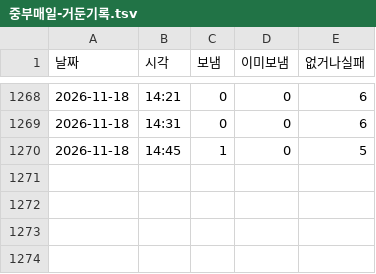
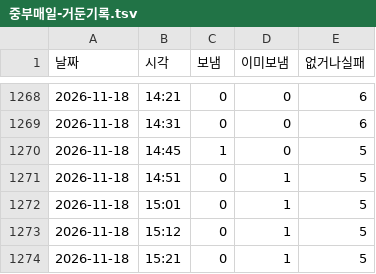
Before and after one commit to parkintaek2-gif/seoulmarkets, a TSV file: docs/고정업무-마커/중부매일-거둔기록.tsv, drawn as a sheet; only a part is shown, gaps mark what is left out; the diff names each change by its address in the sheet, - before the commit and + after, or states it on an @@ line.

```diff
--- a/docs/고정업무-마커/중부매일-거둔기록.tsv
+++ b/docs/고정업무-마커/중부매일-거둔기록.tsv
+row 1271: 2026-11-18 | 14:51 | 0 | 1 | 5
+row 1272: 2026-11-18 | 15:01 | 0 | 1 | 5
+row 1273: 2026-11-18 | 15:12 | 0 | 1 | 5
+row 1274: 2026-11-18 | 15:21 | 0 | 1 | 5
```
Also changed, not shown: docs/매시소통.tsv, docs/손님길점검.tsv, 16 other files.
